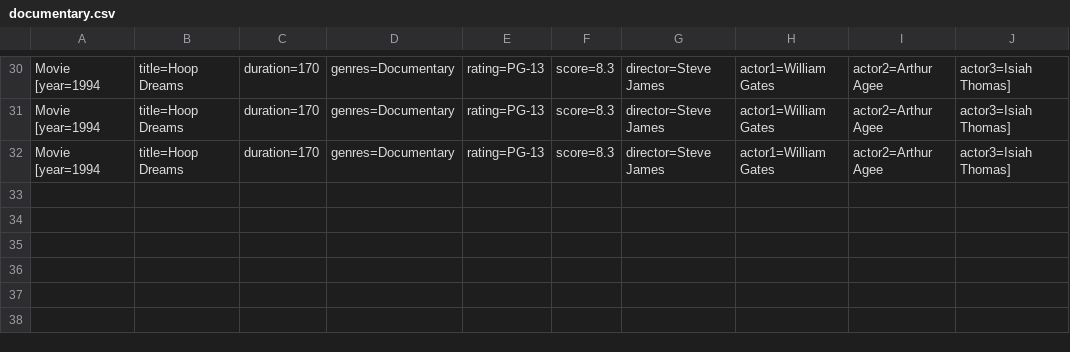
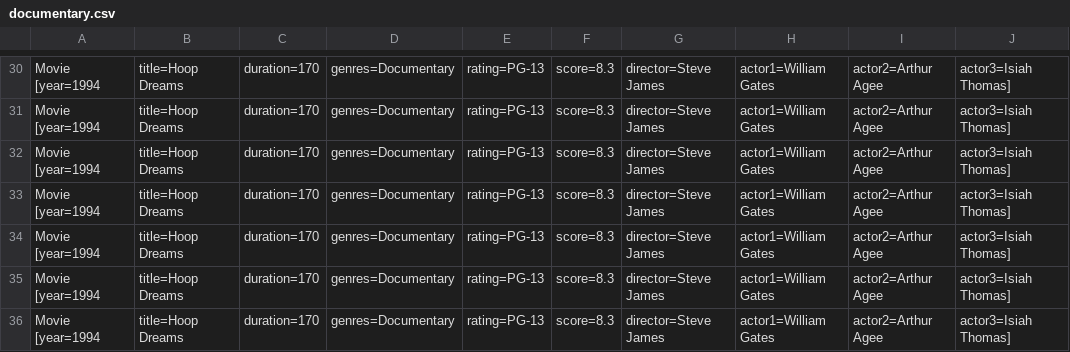
Before and after one commit to Hooolymax/comp249_A2, a CSV file: outputFiles/documentary.csv, drawn as a sheet; only a part is shown, gaps mark what is left out.

```diff
--- a/outputFiles/documentary.csv
+++ b/outputFiles/documentary.csv
@@ -32 +32,5 @@ Movie [year=1994, title=Hoop Dreams, duration=170, genres=Documentary, rating=PG
 Movie [year=1994, title=Hoop Dreams, duration=170, genres=Documentary, rating=PG-13, score=8.3, director=Steve James, actor1=William Gates, actor2=Arthur Agee, actor3=Isiah Thomas]
+Movie [year=1994, title=Hoop Dreams, duration=170, genres=Documentary, rating=PG-13, score=8.3, director=Steve James, actor1=William Gates, actor2=Arthur Agee, actor3=Isiah Thomas]
+Movie [year=1994, title=Hoop Dreams, duration=170, genres=Documentary, rating=PG-13, score=8.3, director=Steve James, actor1=William Gates, actor2=Arthur Agee, actor3=Isiah Thomas]
+Movie [year=1994, title=Hoop Dreams, duration=170, genres=Documentary, rating=PG-13, score=8.3, director=Steve James, actor1=William Gates, actor2=Arthur Agee, actor3=Isiah Thomas]
+Movie [year=1994, title=Hoop Dreams, duration=170, genres=Documentary, rating=PG-13, score=8.3, director=Steve James, actor1=William Gates, actor2=Arthur Agee, actor3=Isiah Thomas]
```
Also changed, not shown: outputFiles/animation.csv, outputFiles/family.csv, 11 other files.
